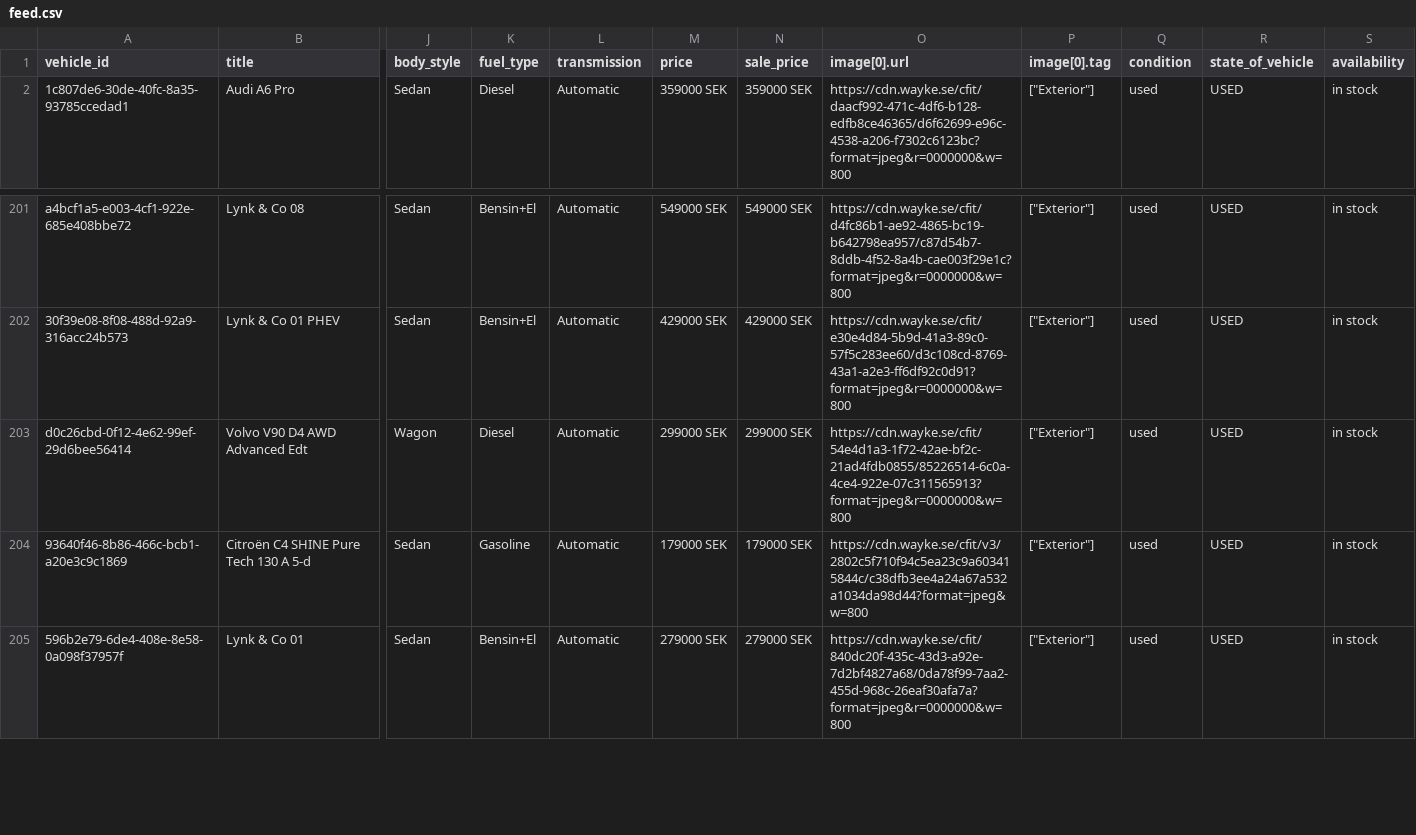
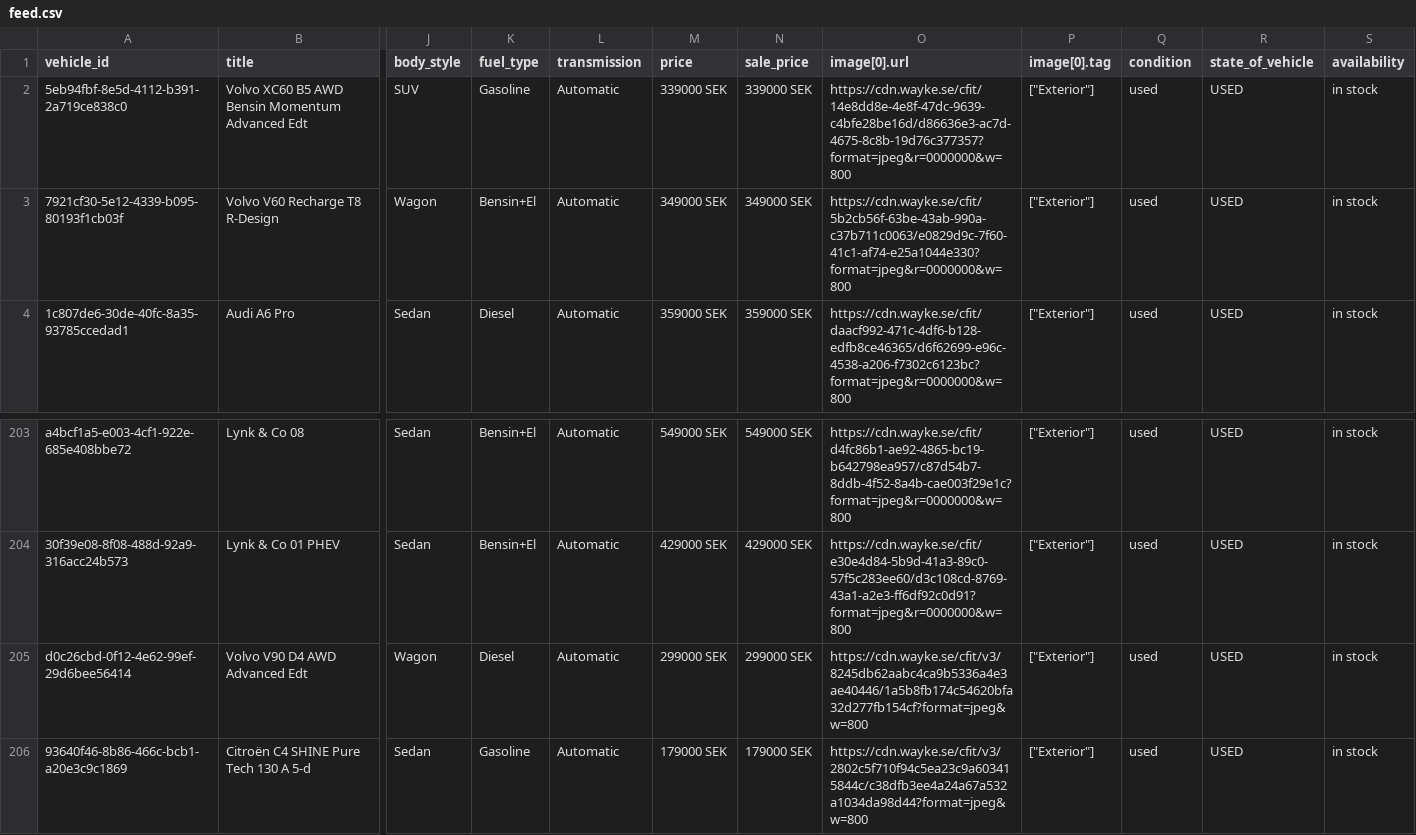
Before and after one commit to Milad-vivamedia/borasbil-facebook-feed, a CSV file: feed.csv, drawn as a sheet; only a part is shown, gaps mark what is left out; the shorter side is filled out with more unchanged rows; addresses are those after the commit; rows hold the shown columns only; the diff names each change by its address in the sheet, - before the commit and + after, or states it on an @@ line.

Commit message:
Update feed 636b492ede17f28a9ce0ffe93aae6695e222b00f

```diff
--- a/feed.csv
+++ b/feed.csv
+row 2: 5eb94fbf-8e5d-4112-b391-2a719ce838c0 | Volvo XC60 B5 AWD Bensin Momentum Advanced Edt | SUV | Gasoline | Automatic | 339000 SEK | 339000 SEK | https://cdn.wayke.se/cfit/14e8dd8e-4e8f-47dc-9639-c4bfe28be16d/d86636e3-ac7d-4675-8c8b-19d76c377357?format=jpeg&r=0000000&w=800 | ["Exterior"] | used | USED | in stock
+row 3: 7921cf30-5e12-4339-b095-80193f1cb03f | Volvo V60 Recharge T8 R-Design | Wagon | Bensin+El | Automatic | 349000 SEK | 349000 SEK | https://cdn.wayke.se/cfit/5b2cb56f-63be-43ab-990a-c37b711c0063/e0829d9c-7f60-41c1-af74-e25a1044e330?format=jpeg&r=0000000&w=800 | ["Exterior"] | used | USED | in stock
-O205 (image[0].url): https://cdn.wayke.se/cfit/54e4d1a3-1f72-42ae-bf2c-21ad4fdb0855/85226514-6c0a-4ce4-922e-07c311565913?format=jpeg&r=0000000&w=800
+O205 (image[0].url): https://cdn.wayke.se/cfit/v3/8245db62aabc4ca9b5336a4e3ae40446/1a5b8fb174c54620bfa32d277fb154cf?format=jpeg&w=800
```
Also changed, not shown: 2 other files.
